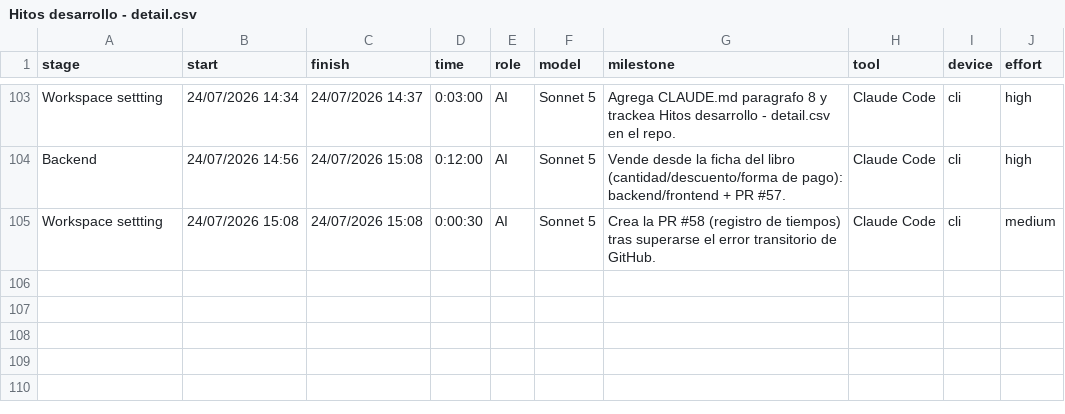
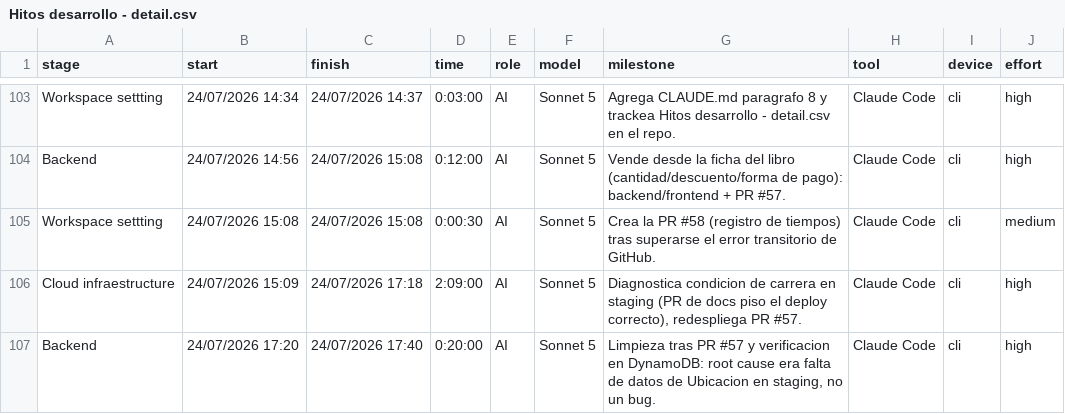
Before and after one commit to ocastelblanco/babel-letiende, a CSV file: Hitos desarrollo - detail.csv, drawn as a sheet; only a part is shown, gaps mark what is left out; the diff names each change by its address in the sheet, - before the commit and + after, or states it on an @@ line.

```diff
--- a/Hitos desarrollo - detail.csv
+++ b/Hitos desarrollo - detail.csv
+row 106: Cloud infraestructure | 24/07/2026 15:09 | 24/07/2026 17:18 | 2:09:00 | AI | Sonnet 5 | Diagnostica condicion de carrera en staging (PR de docs piso el deploy correcto), redespliega PR #57. | Claude Code | cli | high
+row 107: Backend | 24/07/2026 17:20 | 24/07/2026 17:40 | 0:20:00 | AI | Sonnet 5 | Limpieza tras PR #57 y verificacion en DynamoDB: root cause era falta de datos de Ubicacion en staging, no un bug. | Claude Code | cli | high
```
Also changed, not shown: 3 other files.
